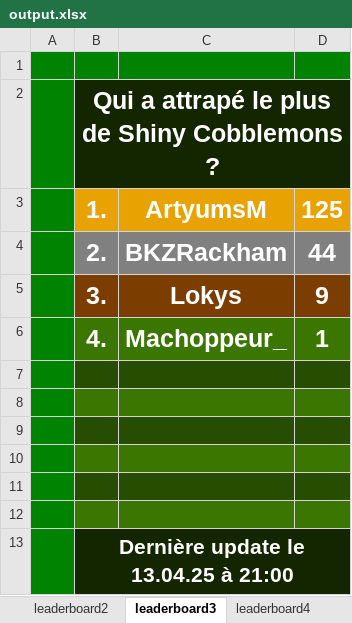
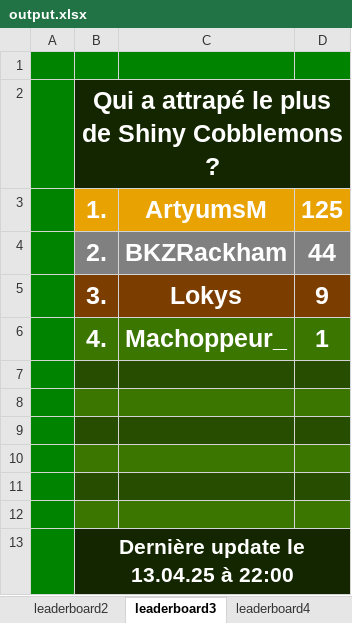
Before and after one commit to SamuelDeliens/MCStatsCompiler, an Excel workbook: output.xlsx, sheet leaderboard3, drawn as a sheet; values as stored, in another font and other column widths than the file's, no borders; the diff names each change by its address in the sheet, - before the commit and + after, or states it on an @@ line.

```diff
--- a/output.xlsx (sheet leaderboard3)
+++ b/output.xlsx (sheet leaderboard3)
-B13: Dernière update le 13.04.25 à 21:00
+B13: Dernière update le 13.04.25 à 22:00
```
Also changed, not shown: sheet leaderboard2, sheet leaderboard4, 3 other files.
